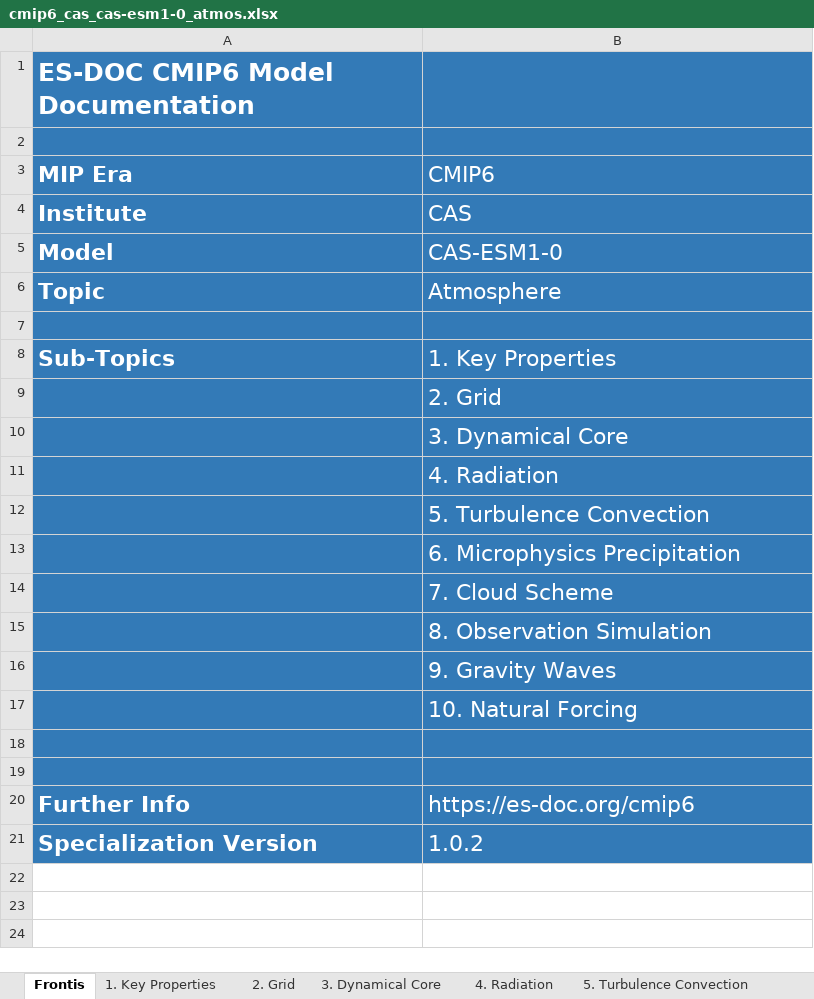
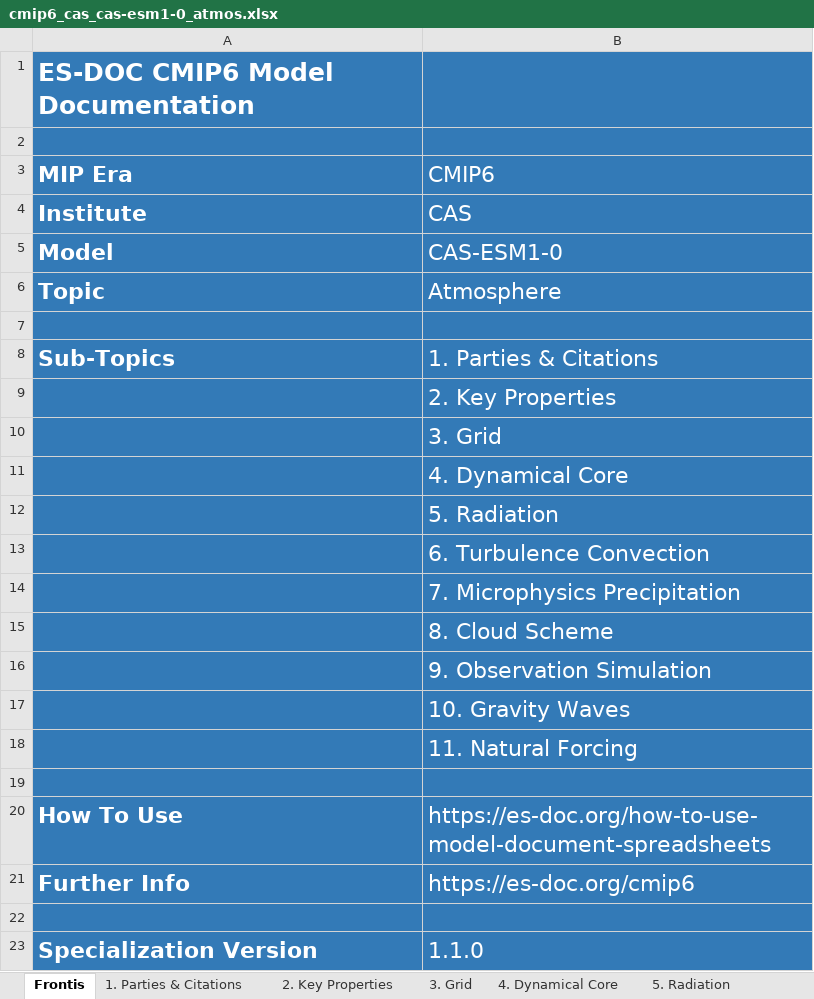
Before and after one commit to ES-DOC-INSTITUTIONAL/cas, an Excel workbook: cmip6/models/cas-esm1-0/cmip6_cas_cas-esm1-0_atmos.xlsx, sheet Frontis, drawn as a sheet; values as stored, in another font and other column widths than the file's, no borders; addresses are those after the commit; the diff names each change by its address in the sheet, - before the commit and + after, or states it on an @@ line.

```diff
--- a/cmip6/models/cas-esm1-0/cmip6_cas_cas-esm1-0_atmos.xlsx (sheet Frontis)
+++ b/cmip6/models/cas-esm1-0/cmip6_cas_cas-esm1-0_atmos.xlsx (sheet Frontis)
-sheet tab: 1. Key Properties
+sheet tab: 1. Parties & Citations
-sheet tab: 2. Grid
+sheet tab: 2. Key Properties
-sheet tab: 3. Dynamical Core
+sheet tab: 3. Grid
-sheet tab: 4. Radiation
+sheet tab: 4. Dynamical Core
-sheet tab: 5. Turbulence Convection
+sheet tab: 5. Radiation
-B8 (CMIP6): 1. Key Properties
+B8 (CMIP6): 1. Parties & Citations
-B9 (CMIP6): 2. Grid
+B9 (CMIP6): 2. Key Properties
-B10 (CMIP6): 3. Dynamical Core
+B10 (CMIP6): 3. Grid
-B11 (CMIP6): 4. Radiation
+B11 (CMIP6): 4. Dynamical Core
-B12 (CMIP6): 5. Turbulence Convection
+B12 (CMIP6): 5. Radiation
-B13 (CMIP6): 6. Microphysics Precipitation
+B13 (CMIP6): 6. Turbulence Convection
-B14 (CMIP6): 7. Cloud Scheme
+B14 (CMIP6): 7. Microphysics Precipitation
-B15 (CMIP6): 8. Observation Simulation
+B15 (CMIP6): 8. Cloud Scheme
-B16 (CMIP6): 9. Gravity Waves
+B16 (CMIP6): 9. Observation Simulation
-B17 (CMIP6): 10. Natural Forcing
+B17 (CMIP6): 10. Gravity Waves
+row 18:  | 11. Natural Forcing
+row 20: How To Use | https://es-doc.org/how-to-use-model-document-spreadsheets
@@ row 20 moved to row 21: Further Info @@
-B23 (CMIP6): 1.0.2
+B23 (CMIP6): 1.1.0
```
Also changed, not shown: sheet 4. Dynamical Core, sheet 5. Radiation, sheet 3. Grid, sheet 6. Turbulence Convection, sheet 7. Microphysics Precipitation, sheet 2. Key Properties, 4 more sheets, other sheet tabs, hidden cells, cmip6/models/cas-esm1-0/cmip6_cas_cas-esm1-0_ocnbgchem.xlsx, cmip6/models/fgoals-f3-h/cmip6_cas_fgoals-f3-h_atmos.xlsx, 20 other files.
